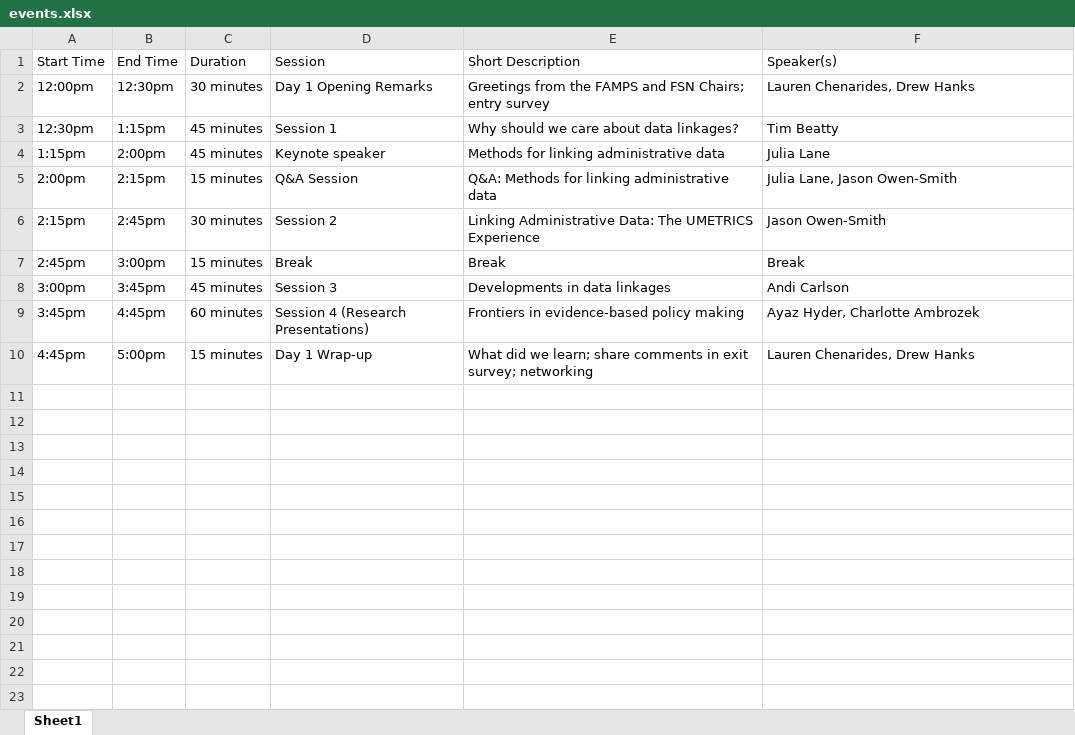
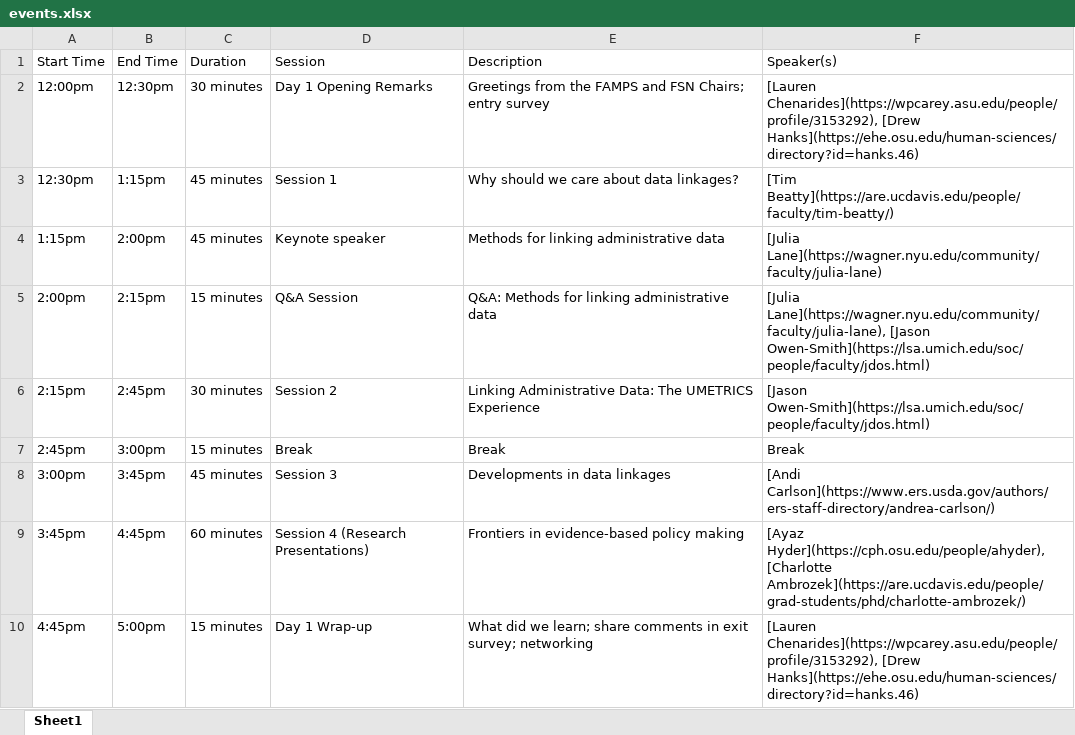
Before and after one commit to rahman108/difa, an Excel workbook: events.xlsx, sheet Sheet1, drawn as a sheet; values as stored, in another font and other column widths than the file's, no borders; the diff names each change by its address in the sheet, - before the commit and + after, or states it on an @@ line.

```diff
--- a/events.xlsx (sheet Sheet1)
+++ b/events.xlsx (sheet Sheet1)
-E1: Short Description
+E1: Description
-F2 (Speaker(s)): Lauren Chenarides, Drew Hanks
+F2 (Speaker(s)): [Lauren Chenarides](https://wpcarey.asu.edu/people/profile/3153292), [Drew Hanks](https://ehe.osu.edu/human-sciences/directory?id=hanks.46)
-F3 (Speaker(s)): Tim Beatty
+F3 (Speaker(s)): [Tim Beatty](https://are.ucdavis.edu/people/faculty/tim-beatty/)
-F4 (Speaker(s)): Julia Lane
+F4 (Speaker(s)): [Julia Lane](https://wagner.nyu.edu/community/faculty/julia-lane)
-F5 (Speaker(s)): Julia Lane, Jason Owen-Smith
+F5 (Speaker(s)): [Julia Lane](https://wagner.nyu.edu/community/faculty/julia-lane), [Jason Owen-Smith](https://lsa.umich.edu/soc/people/faculty/jdos.html)
-F6 (Speaker(s)): Jason Owen-Smith
+F6 (Speaker(s)): [Jason Owen-Smith](https://lsa.umich.edu/soc/people/faculty/jdos.html)
-F8 (Speaker(s)): Andi Carlson
+F8 (Speaker(s)): [Andi Carlson](https://www.ers.usda.gov/authors/ers-staff-directory/andrea-carlson/)
-F9 (Speaker(s)): Ayaz Hyder, Charlotte Ambrozek
+F9 (Speaker(s)): [Ayaz Hyder](https://cph.osu.edu/people/ahyder), [Charlotte Ambrozek](https://are.ucdavis.edu/people/grad-students/phd/charlotte-ambrozek/)
-F10 (Speaker(s)): Lauren Chenarides, Drew Hanks
+F10 (Speaker(s)): [Lauren Chenarides](https://wpcarey.asu.edu/people/profile/3153292), [Drew Hanks](https://ehe.osu.edu/human-sciences/directory?id=hanks.46)
```
Also changed, not shown: events2.xlsx, 14 other files.
